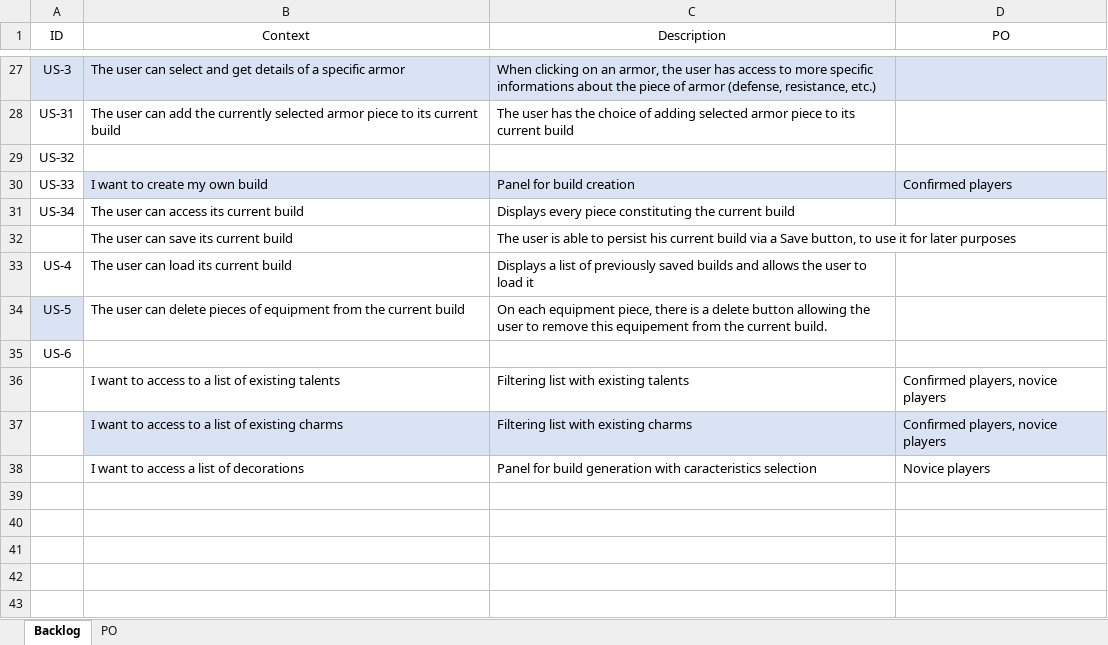
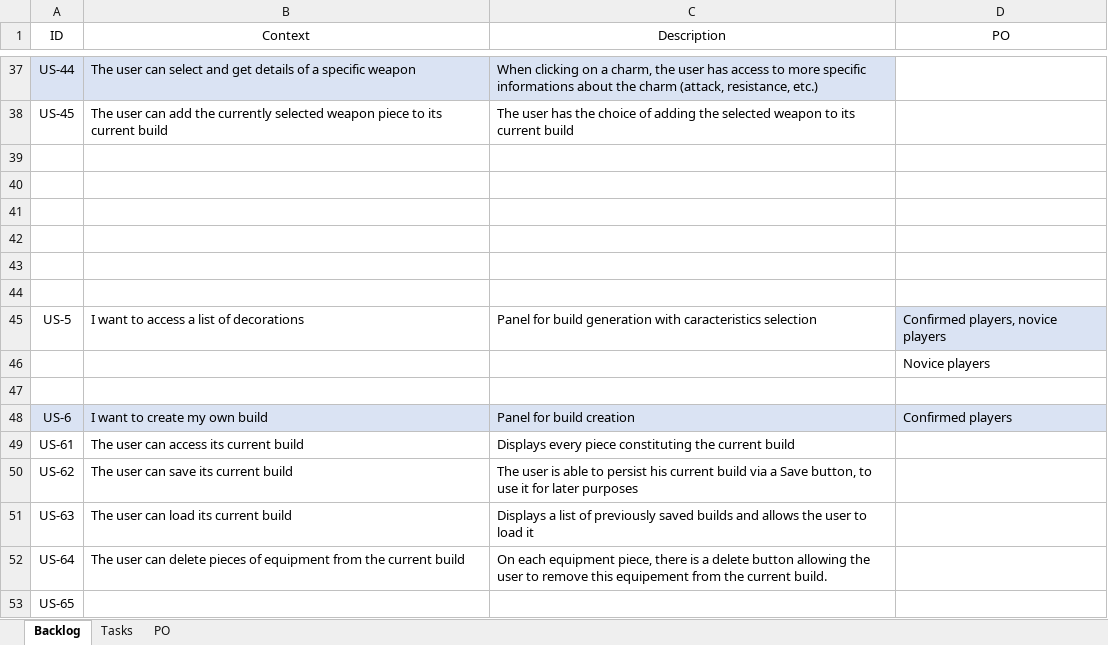
Before and after one commit to aurelienthomas/MHW_API_call_project, an Excel workbook: Documentation/backlog.xlsx, sheet Backlog, drawn as a sheet; only a part is shown, gaps mark what is left out; values as stored, in another font and other column widths than the file's, no borders; table styles not drawn; removed rows and columns are numbered as before the commit, all else as after; the diff covers the shown part only; the diff names each change by its address in the sheet, - before the commit and + after, or states it on an @@ line.

Commit message:
UPdated backlog with tasks and more user stories

```diff
--- a/Documentation/backlog.xlsx (sheet Backlog)
+++ b/Documentation/backlog.xlsx (sheet Backlog)
+sheet tab: Tasks
-A37 (ID): US-3
+A37 (ID): US-44
-B37 (Context): …a specific armor
+B37 (Context): …a specific weapon
-C37 (Description): …clicking on an armor, the user has access to more specific informations about the piece of armor (defense, resistance, etc.)
+C37 (Description): …clicking on a charm, the user has access to more specific informations about the charm (attack, resistance, etc.)
-D37 fill: #DAE3F3
+D37 fill: none
+row 38: US-45 | The user can add the currently selected weapon piece to its current build | The user has the choice of adding the selected weapon to its current build
-row 39: US-31 | The user can add the currently selected armor piece to its current build | The user has the choice of adding selected armor piece to its current build
+row 39: (empty)
-A40 (ID): US-32
+A40 (ID): (empty)
+row 41: (empty)
+row 42: (empty)
+row 43: (empty)
+row 44: (empty)
+row 45: US-5 | I want to access a list of decorations | Panel for build generation with caracteristics selection | Confirmed players, novice players
+row 46:  |  |  | Novice players
+row 47: (empty)
-A48 (ID): US-33
+A48 (ID): US-6
-A48 fill: none
+A48 fill: #DAE3F3
-A49 (ID): US-34
+A49 (ID): US-61
-A50 (ID): (empty)
+A50 (ID): US-62
-A51 (ID): US-4
+A51 (ID): US-63
-A52 (ID): US-5
+A52 (ID): US-64
-A52 fill: #DAE3F3
+A52 fill: none
-A53 (ID): US-6
+A53 (ID): US-65
-row 36:  | I want to access to a list of existing talents | Filtering list with existing talents | Confirmed players, novice players
-row 37:  | I want to access to a list of existing charms | Filtering list with existing charms | Confirmed players, novice players
-row 38:  | I want to access a list of decorations | Panel for build generation with caracteristics selection | Novice players
```
Also changed, not shown: 18 added rows, 8 removed rows, 8 edited cells and cell formats elsewhere in this sheet.
